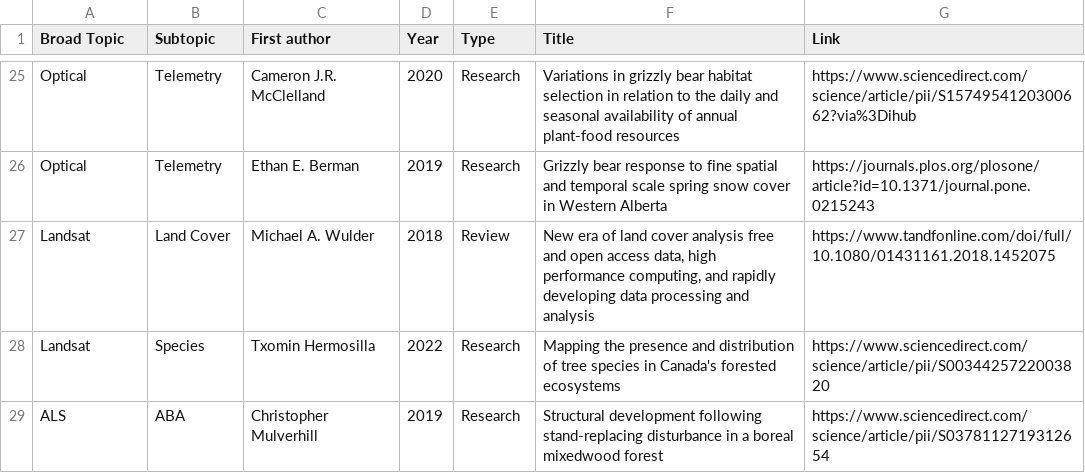
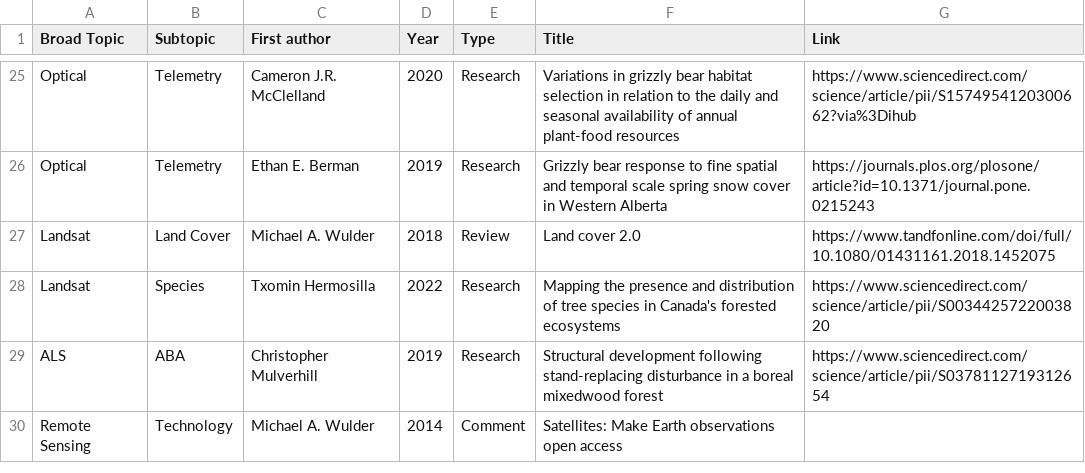
Before and after one commit to IRSS-UBC/irss_papers, a CSV file: papers.csv, drawn as a sheet; only a part is shown, gaps mark what is left out.

Commit message:
add wulder

```diff
--- a/papers.csv
+++ b/papers.csv
@@ -26,4 +26,5 @@ Optical,Telemetry,Cameron J.R. McClelland,2020,Research,Variations in grizzly be
 Optical,Telemetry,Ethan E. Berman,2019,Research,Grizzly bear response to fine spatial and temporal scale spring snow cover in Western Alberta,https://journals.plos.org/plosone/article?id=10.1371/journal.pone.0215243
-Landsat,Land Cover,Michael A. Wulder,2018,Review,"New era of land cover analysis free and open access data, high performance computing, and rapidly developing data processing and analysis",https://www.tandfonline.com/doi/full/10.1080/01431161.2018.1452075
+Landsat,Land Cover,Michael A. Wulder,2018,Review,Land cover 2.0,https://www.tandfonline.com/doi/full/10.1080/01431161.2018.1452075
 Landsat,Species,Txomin Hermosilla,2022,Research,Mapping the presence and distribution of tree species in Canada's forested ecosystems,https://www.sciencedirect.com/science/article/pii/S0034425722003820
 ALS,ABA,Christopher Mulverhill,2019,Research,Structural development following stand-replacing disturbance in a boreal mixedwood forest,https://www.sciencedirect.com/science/article/pii/S0378112719312654
+Remote Sensing ,Technology,Michael A. Wulder,2014,Comment,Satellites: Make Earth observations open access,
```
Also changed, not shown: 1 other file.
